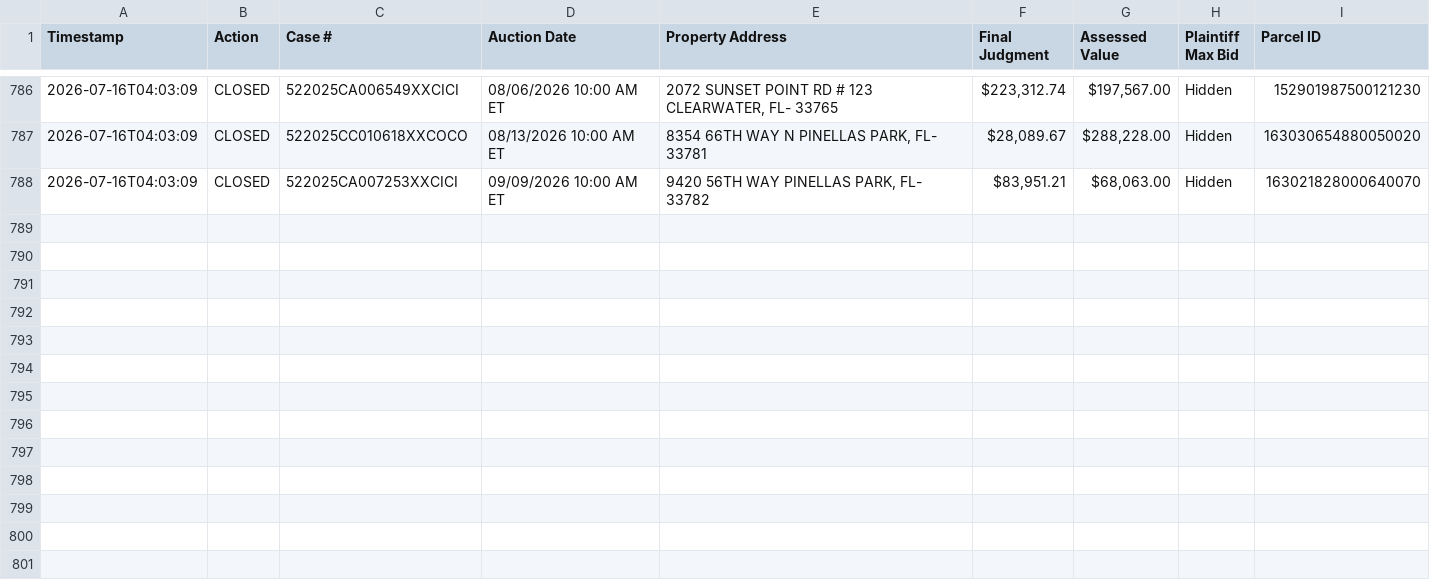
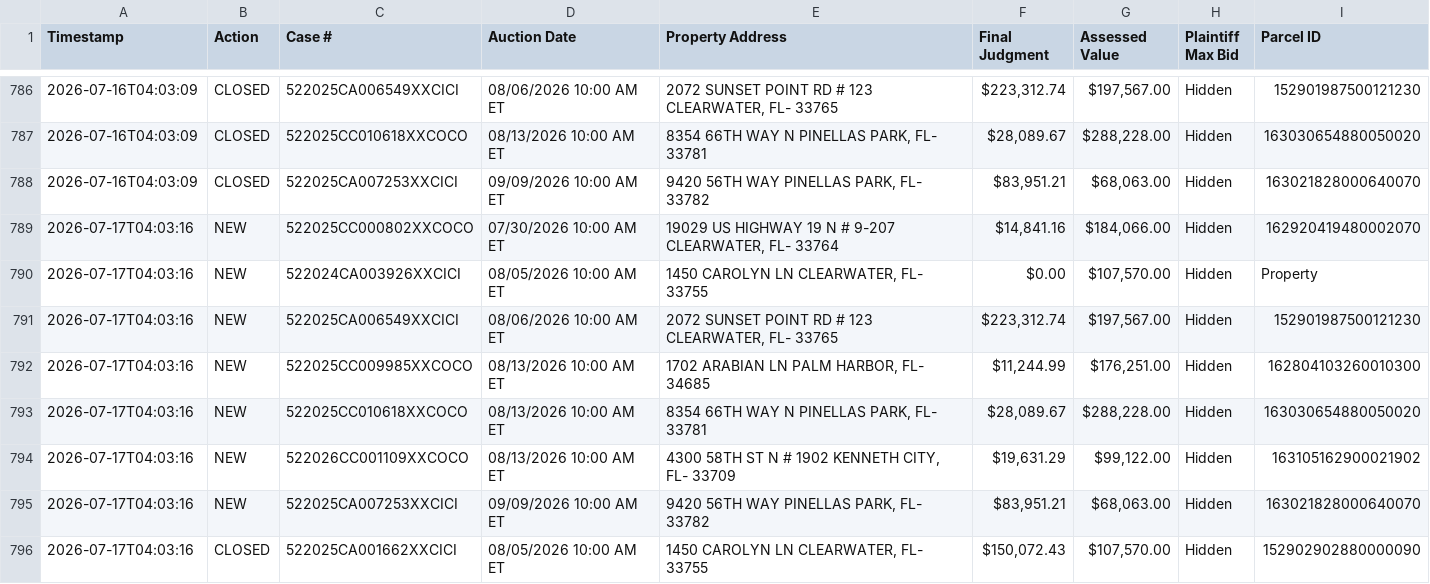
Before and after one commit to figlesias7/realforeclose, a CSV file: data/event_log.csv, drawn as a sheet; only a part is shown, gaps mark what is left out; the diff names each change by its address in the sheet, - before the commit and + after, or states it on an @@ line.

```diff
--- a/data/event_log.csv
+++ b/data/event_log.csv
+row 789: 2026-07-17T04:03:16 | NEW | 522025CC000802XXCOCO | 07/30/2026 10:00 AM ET | 19029 US HIGHWAY 19 N # 9-207 CLEARWATER, FL- 33764 | $14,841.16 | $184,066.00 | Hidden | 162920419480002070
+row 790: 2026-07-17T04:03:16 | NEW | 522024CA003926XXCICI | 08/05/2026 10:00 AM ET | 1450 CAROLYN LN CLEARWATER, FL- 33755 | $0.00 | $107,570.00 | Hidden | Property
+row 791: 2026-07-17T04:03:16 | NEW | 522025CA006549XXCICI | 08/06/2026 10:00 AM ET | 2072 SUNSET POINT RD # 123 CLEARWATER, FL- 33765 | $223,312.74 | $197,567.00 | Hidden | 152901987500121230
+row 792: 2026-07-17T04:03:16 | NEW | 522025CC009985XXCOCO | 08/13/2026 10:00 AM ET | 1702 ARABIAN LN PALM HARBOR, FL- 34685 | $11,244.99 | $176,251.00 | Hidden | 162804103260010300
+row 793: 2026-07-17T04:03:16 | NEW | 522025CC010618XXCOCO | 08/13/2026 10:00 AM ET | 8354 66TH WAY N PINELLAS PARK, FL- 33781 | $28,089.67 | $288,228.00 | Hidden | 163030654880050020
+row 794: 2026-07-17T04:03:16 | NEW | 522026CC001109XXCOCO | 08/13/2026 10:00 AM ET | 4300 58TH ST N # 1902 KENNETH CITY, FL- 33709 | $19,631.29 | $99,122.00 | Hidden | 163105162900021902
+row 795: 2026-07-17T04:03:16 | NEW | 522025CA007253XXCICI | 09/09/2026 10:00 AM ET | 9420 56TH WAY PINELLAS PARK, FL- 33782 | $83,951.21 | $68,063.00 | Hidden | 163021828000640070
+row 796: 2026-07-17T04:03:16 | CLOSED | 522025CA001662XXCICI | 08/05/2026 10:00 AM ET | 1450 CAROLYN LN CLEARWATER, FL- 33755 | $150,072.43 | $107,570.00 | Hidden | 152902902880000090
```
Also changed, not shown: data/all_seen.csv, 3 other files.
